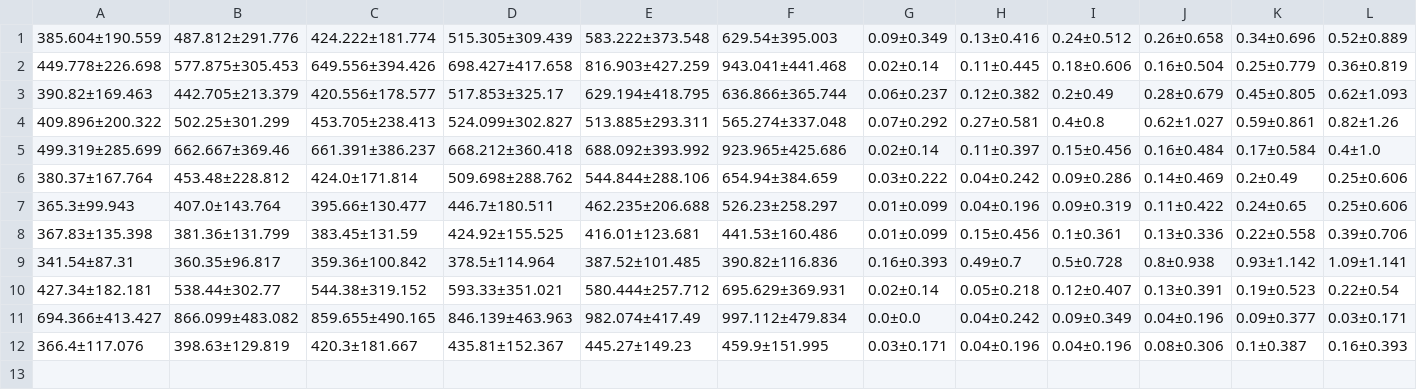
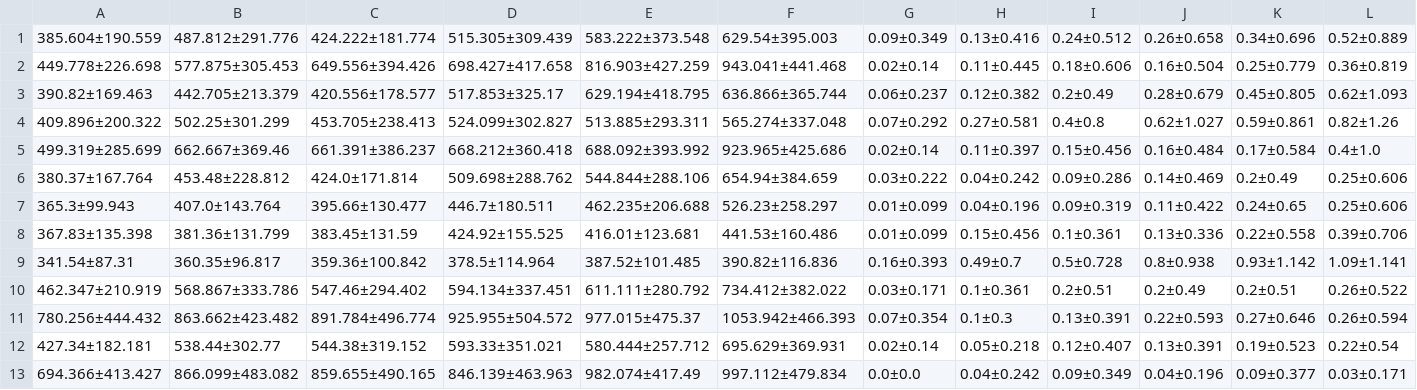
Before and after one commit to TimeEscaper/social_nav_baselines, a CSV file: evaluation/studies/study_10/results/tables/random_crossing.csv, drawn as a sheet; only a part is shown; removed rows and columns are numbered as before the commit, all else as after; rows hold the shown columns only; the diff names each change by its address in the sheet, - before the commit and + after, or states it on an @@ line.

```diff
--- a/evaluation/studies/study_10/results/tables/random_crossing.csv
+++ b/evaluation/studies/study_10/results/tables/random_crossing.csv
+row 10: 462.347±210.919 | 568.867±333.786 | 547.46±294.402 | 594.134±337.451 | 611.111±280.792 | 734.412±382.022 | 0.03±0.171 | 0.1±0.361 | 0.2±0.51 | 0.2±0.49 | 0.2±0.51 | 0.26±0.522
+row 11: 780.256±444.432 | 863.662±423.482 | 891.784±496.774 | 925.955±504.572 | 977.015±475.37 | 1053.942±466.393 | 0.07±0.354 | 0.1±0.3 | 0.13±0.391 | 0.22±0.593 | 0.27±0.646 | 0.26±0.594
-row 12: 366.4±117.076 | 398.63±129.819 | 420.3±181.667 | 435.81±152.367 | 445.27±149.23 | 459.9±151.995 | 0.03±0.171 | 0.04±0.196 | 0.04±0.196 | 0.08±0.306 | 0.1±0.387 | 0.16±0.393
```
Also changed, not shown: evaluation/studies/study_10/results/tables/circular_crossing.csv, evaluation/studies/study_10/results/tables/parallel_crossing.csv, 10 other files.
